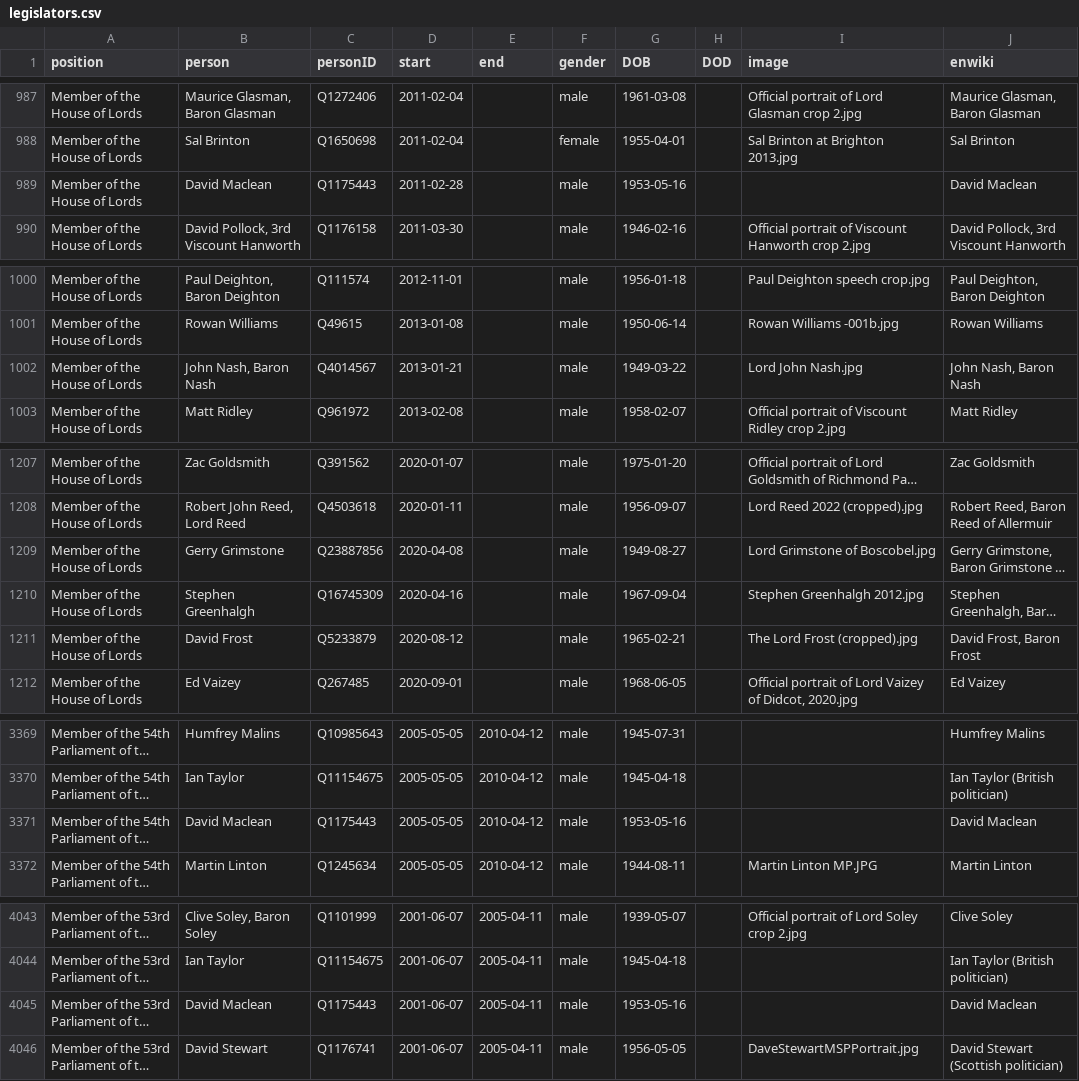
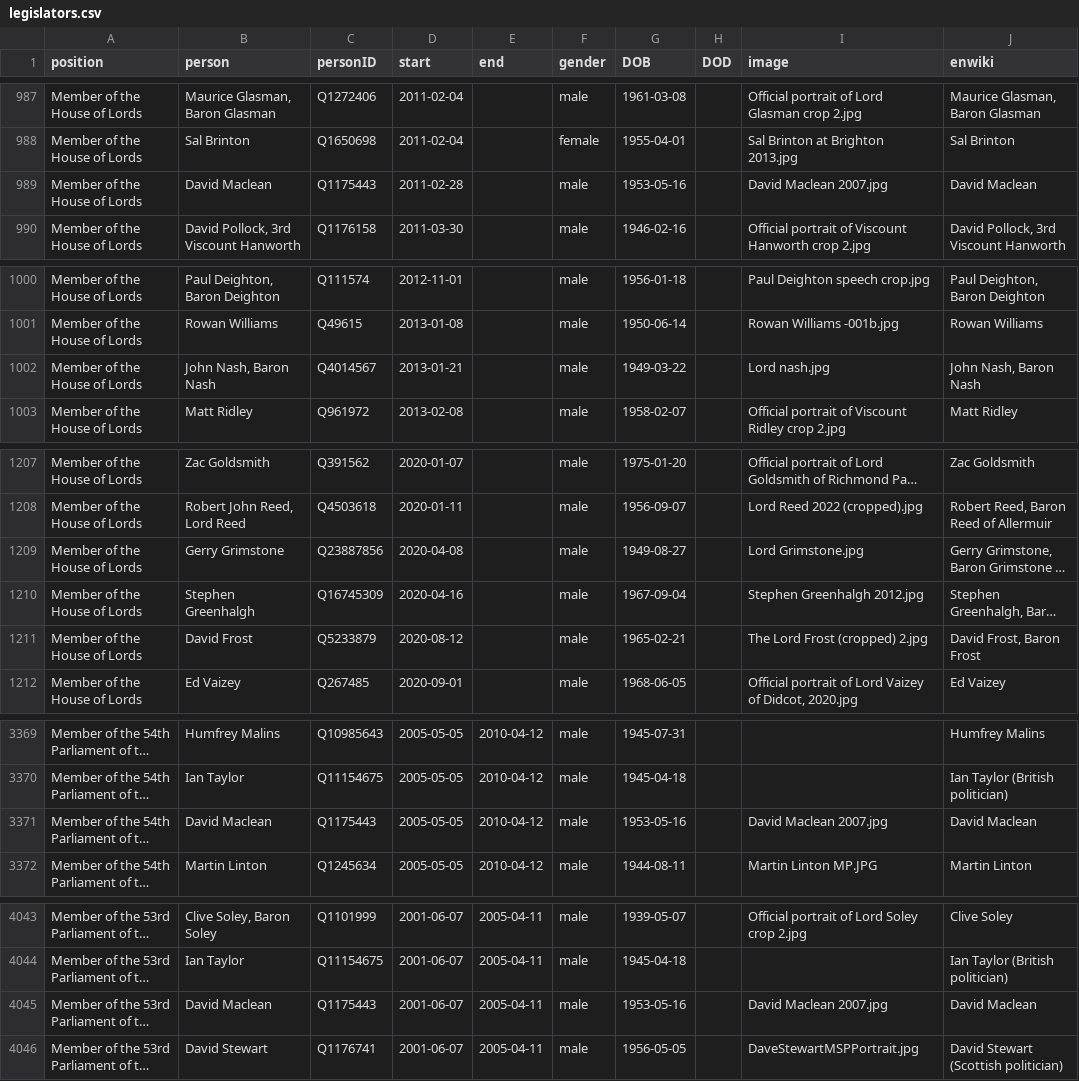
Before and after one commit to every-politician-scrapers/united-kingdom-cabinet, a CSV file: html/legislators.csv, drawn as a sheet; only a part is shown, gaps mark what is left out; long unchanged cells end in …; the diff covers the shown part only; the diff names each change by its address in the sheet, - before the commit and + after, or states it on an @@ line.

```diff
--- a/html/legislators.csv
+++ b/html/legislators.csv
-I989 (image): (empty)
+I989 (image): David Maclean 2007.jpg
-I1002 (image): Lord John Nash.jpg
+I1002 (image): Lord nash.jpg
-I1209 (image): Lord Grimstone of Boscobel.jpg
+I1209 (image): Lord Grimstone.jpg
-I1211 (image): The Lord Frost (cropped).jpg
+I1211 (image): The Lord Frost (cropped) 2.jpg
-I3371 (image): (empty)
+I3371 (image): David Maclean 2007.jpg
-I4045 (image): (empty)
+I4045 (image): David Maclean 2007.jpg
```
Also changed, not shown: 1 edited cell elsewhere in this file, html/family.csv, html/holders21.csv.
